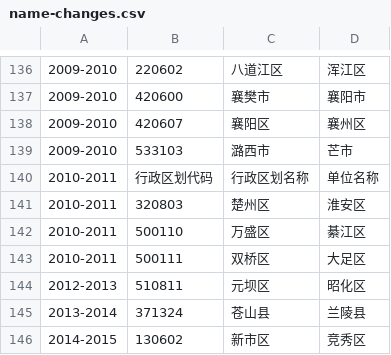
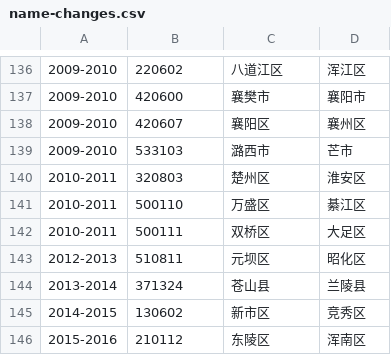
Before and after one commit to liuyunbin/division-changes, a CSV file: rules-generated/name-changes.csv, drawn as a sheet; only a part is shown, gaps mark what is left out; the shorter side is filled out with more unchanged rows.

```diff
--- a/rules-generated/name-changes.csv
+++ b/rules-generated/name-changes.csv
@@ -139,3 +139,2 @@
 2009-2010,533103,潞西市,芒市
-2010-2011,行政区划代码,行政区划名称,单位名称
 2010-2011,320803,楚州区,淮安区
```
Also changed, not shown: 2 other files.
